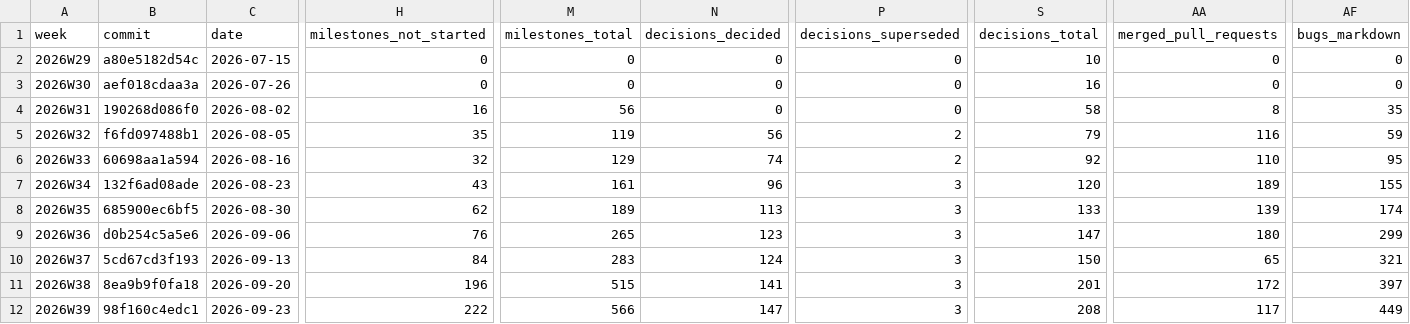
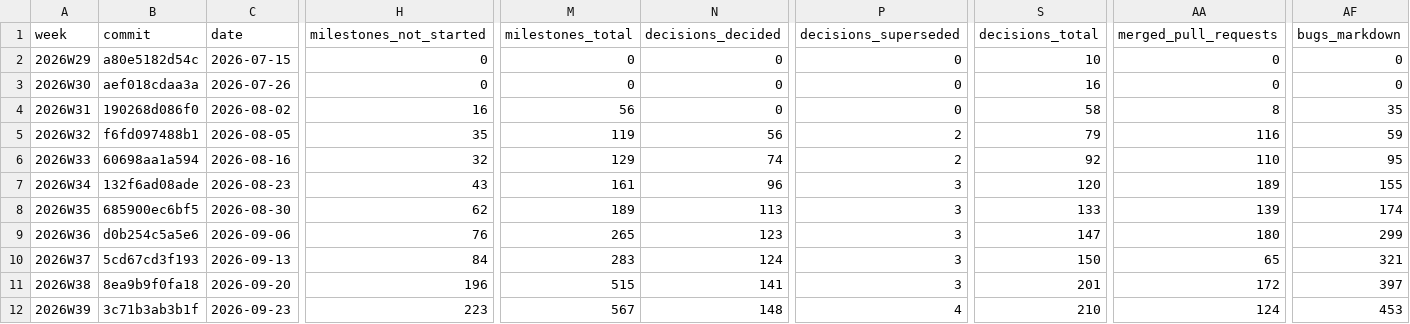
Before and after one commit to crickertech/nife, a CSV file: notes/project-metrics/weekly.csv, drawn as a sheet; only a part is shown, gaps mark what is left out; the diff names each change by its address in the sheet, - before the commit and + after, or states it on an @@ line.

```diff
--- a/notes/project-metrics/weekly.csv
+++ b/notes/project-metrics/weekly.csv
-B12 (commit): 98f160c4edc1
+B12 (commit): 3c71b3ab3b1f
-H12 (milestones_not_started): 222
+H12 (milestones_not_started): 223
-M12 (milestones_total): 566
+M12 (milestones_total): 567
-N12 (decisions_decided): 147
+N12 (decisions_decided): 148
-P12 (decisions_superseded): 3
+P12 (decisions_superseded): 4
-S12 (decisions_total): 208
+S12 (decisions_total): 210
-AA12 (merged_pull_requests): 117
+AA12 (merged_pull_requests): 124
-AF12 (bugs_markdown): 449
+AF12 (bugs_markdown): 453
```
Also changed, not shown: 4 other files.
